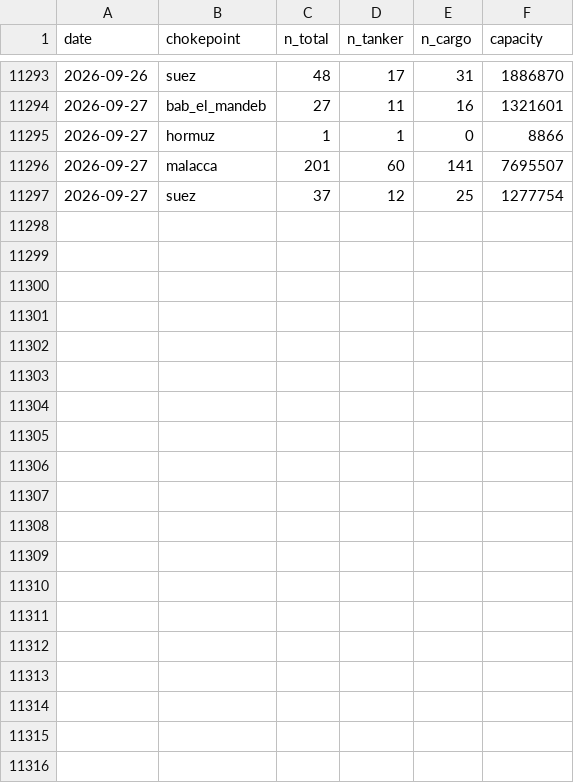
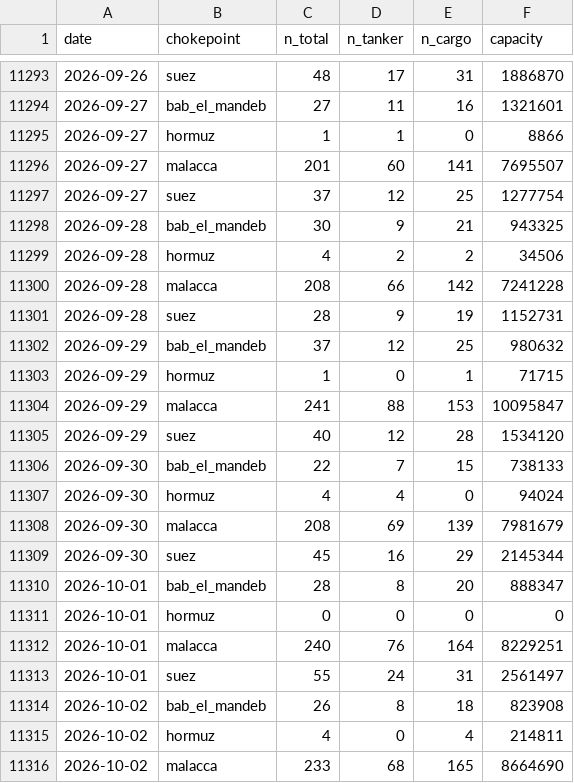
Before and after one commit to PlausibleDissent9/india-geopolitical-risk-monitor, a CSV file: data/raw/portwatch_chokepoints.csv, drawn as a sheet; only a part is shown, gaps mark what is left out; the diff covers the shown part only.

```diff
--- a/data/raw/portwatch_chokepoints.csv
+++ b/data/raw/portwatch_chokepoints.csv
@@ -11297 +11297,20 @@ date,chokepoint,n_total,n_tanker,n_cargo,capacity
 2026-09-27,suez,37,12,25,1277754
+2026-09-28,bab_el_mandeb,30,9,21,943325
+2026-09-28,hormuz,4,2,2,34506
+2026-09-28,malacca,208,66,142,7241228
+2026-09-28,suez,28,9,19,1152731
+2026-09-29,bab_el_mandeb,37,12,25,980632
+2026-09-29,hormuz,1,0,1,71715
+2026-09-29,malacca,241,88,153,10095847
+2026-09-29,suez,40,12,28,1534120
+2026-09-30,bab_el_mandeb,22,7,15,738133
+2026-09-30,hormuz,4,4,0,94024
+2026-09-30,malacca,208,69,139,7981679
+2026-09-30,suez,45,16,29,2145344
+2026-10-01,bab_el_mandeb,28,8,20,888347
+2026-10-01,hormuz,0,0,0,0
+2026-10-01,malacca,240,76,164,8229251
+2026-10-01,suez,55,24,31,2561497
+2026-10-02,bab_el_mandeb,26,8,18,823908
+2026-10-02,hormuz,4,0,4,214811
+2026-10-02,malacca,233,68,165,8664690
```
Also changed, not shown: 9 added rows elsewhere in this file, 4 other files.
